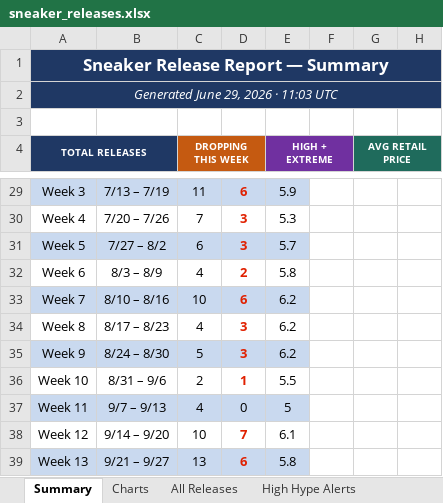
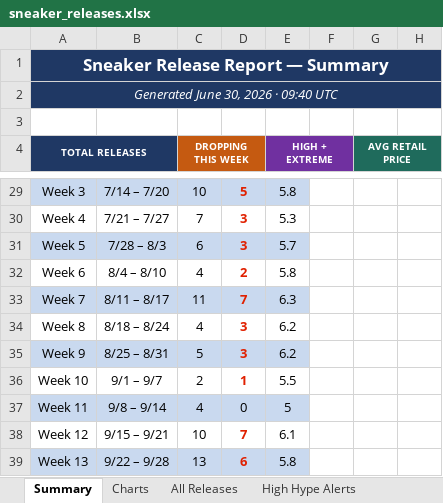
Before and after one commit to lordnader2002-sudo/Shoe-Tracker-v2, an Excel workbook: docs/data/sneaker_releases.xlsx, sheet Summary, drawn as a sheet; only a part is shown, gaps mark what is left out; values as stored, in another font and other column widths than the file's, no borders; the diff covers the shown part only; the diff names each change by its address in the sheet, - before the commit and + after, or states it on an @@ line.

```diff
--- a/docs/data/sneaker_releases.xlsx (sheet Summary)
+++ b/docs/data/sneaker_releases.xlsx (sheet Summary)
-A2 (TOTAL RELEASES): Generated June 29, 2026 · 11:03 UTC
+A2 (TOTAL RELEASES): Generated June 30, 2026 · 09:40 UTC
-B29: 7/13 – 7/19
+B29: 7/14 – 7/20
-C29 (DROPPING THIS WEEK): 11
+C29 (DROPPING THIS WEEK): 10
-D29: 6
+D29: 5
-E29 (HIGH + EXTREME): 5.9
+E29 (HIGH + EXTREME): 5.8
-B30: 7/20 – 7/26
+B30: 7/21 – 7/27
-B31: 7/27 – 8/2
+B31: 7/28 – 8/3
-B32: 8/3 – 8/9
+B32: 8/4 – 8/10
-B33: 8/10 – 8/16
+B33: 8/11 – 8/17
-C33 (DROPPING THIS WEEK): 10
+C33 (DROPPING THIS WEEK): 11
-D33: 6
+D33: 7
-E33 (HIGH + EXTREME): 6.2
+E33 (HIGH + EXTREME): 6.3
-B34: 8/17 – 8/23
+B34: 8/18 – 8/24
-B35: 8/24 – 8/30
+B35: 8/25 – 8/31
-B36: 8/31 – 9/6
+B36: 9/1 – 9/7
-B37: 9/7 – 9/13
+B37: 9/8 – 9/14
-B38: 9/14 – 9/20
+B38: 9/15 – 9/21
-B39: 9/21 – 9/27
+B39: 9/22 – 9/28
```
Also changed, not shown: 1 added row, 1 removed row, 15 edited cells and cell formats elsewhere in this sheet, sheet All Releases, sheet High Hype Alerts, sheet Charts, reports/sneaker_releases.xlsx, 1 other file.
